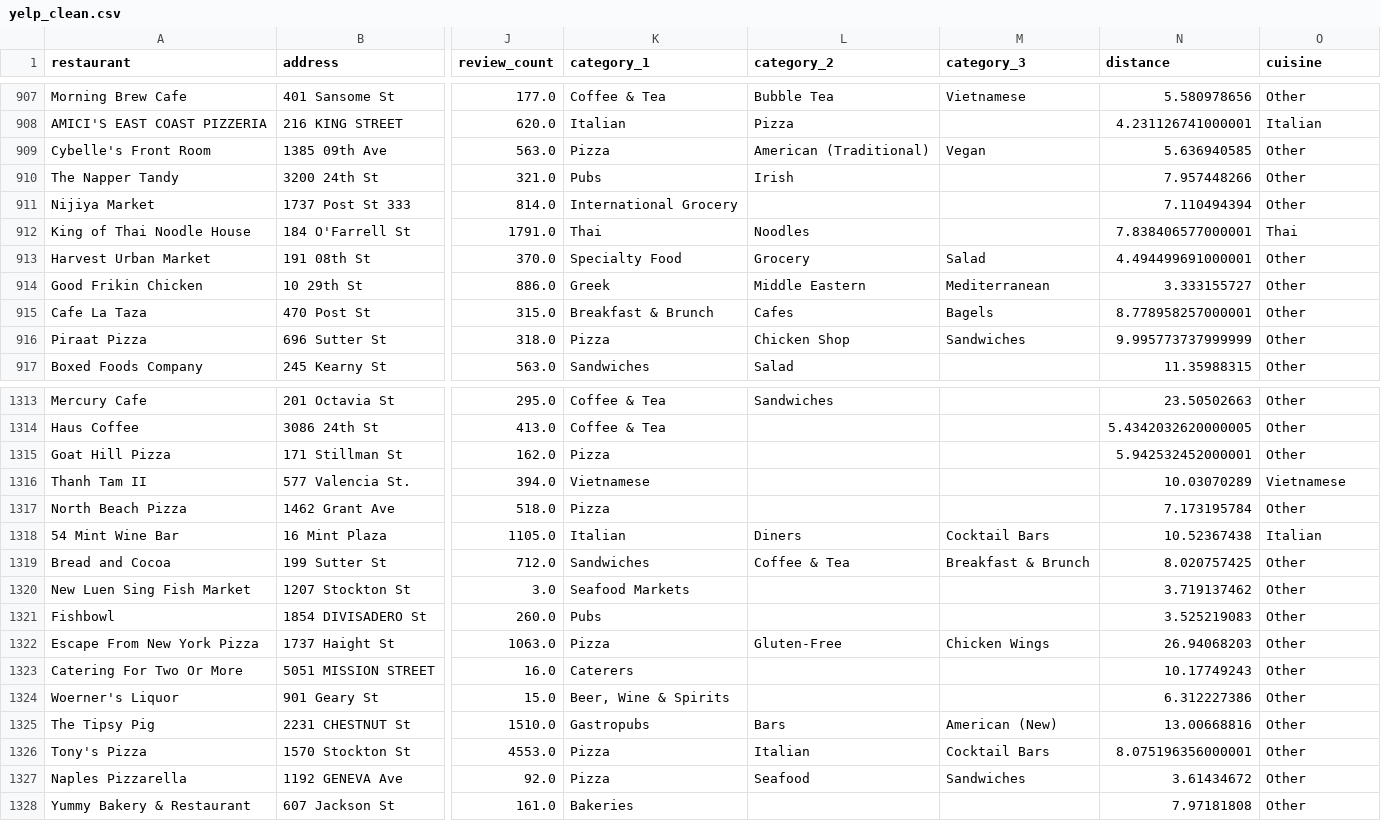
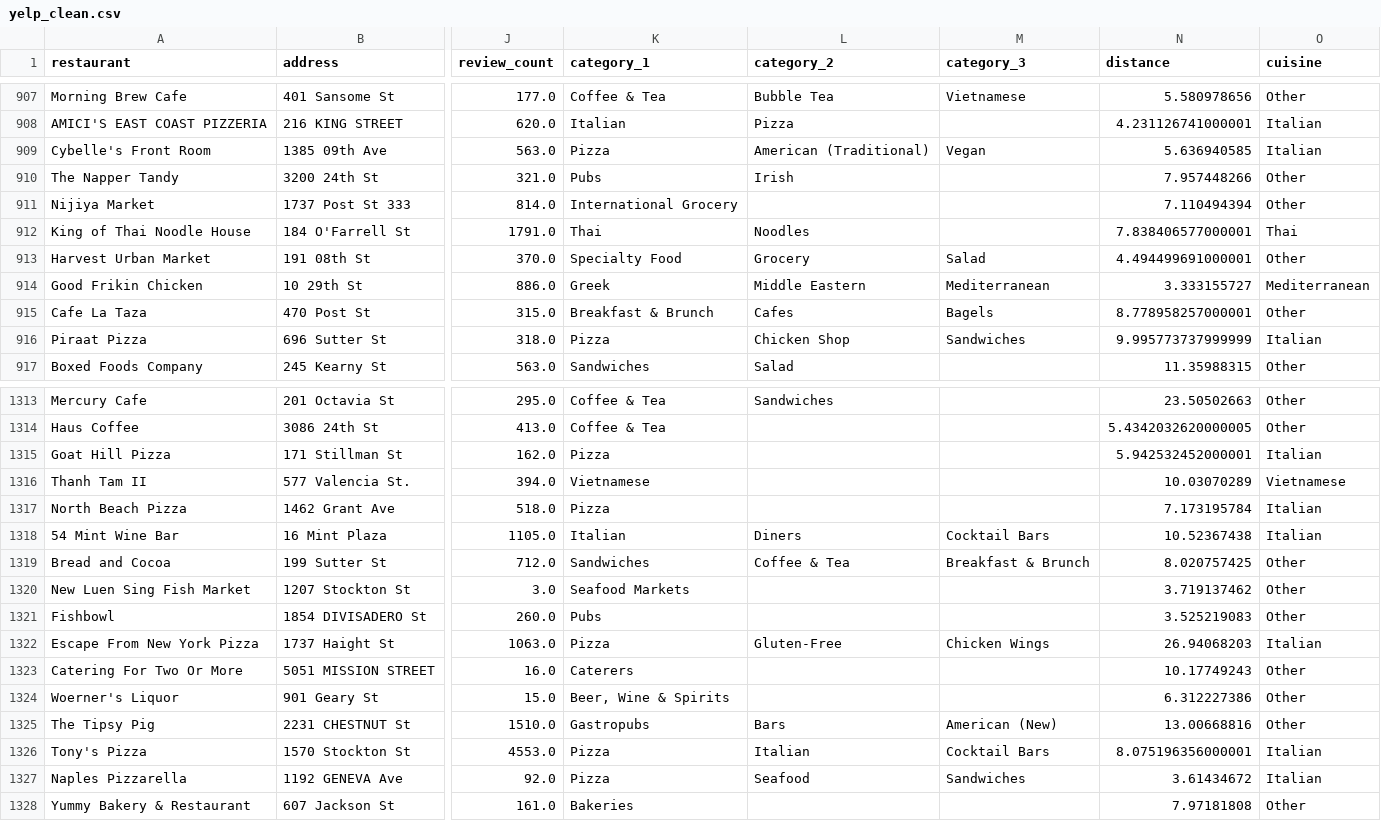
Before and after one commit to Geenort/bestaurants, a CSV file: resources/yelp_clean.csv, drawn as a sheet; only a part is shown, gaps mark what is left out; the diff covers the shown part only; the diff names each change by its address in the sheet, - before the commit and + after, or states it on an @@ line.

```diff
--- a/resources/yelp_clean.csv
+++ b/resources/yelp_clean.csv
-O909 (cuisine): Other
+O909 (cuisine): Italian
-O914 (cuisine): Other
+O914 (cuisine): Mediterranean
-O916 (cuisine): Other
+O916 (cuisine): Italian
-O1315 (cuisine): Other
+O1315 (cuisine): Italian
-O1317 (cuisine): Other
+O1317 (cuisine): Italian
-O1322 (cuisine): Other
+O1322 (cuisine): Italian
-O1326:O1327 (cuisine): Other
+O1326:O1327 (cuisine): Italian
```
Also changed, not shown: 172 edited cells elsewhere in this file, 2 other files.
